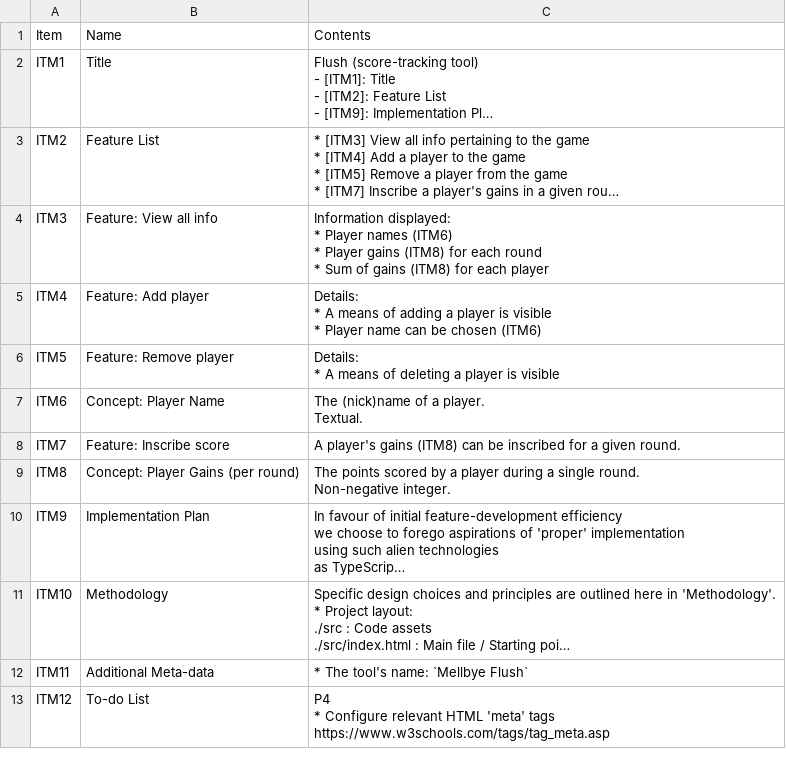
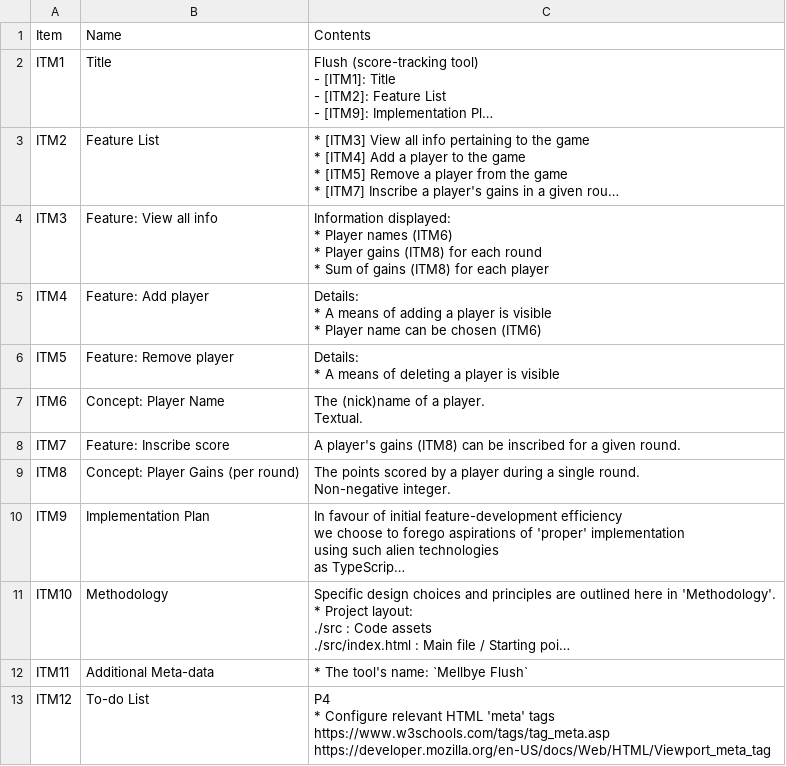
Before and after one commit to 122800/flush, a CSV file: documentation.csv, drawn as a sheet; long unchanged cells end in ….

Commit message:
note

```diff
--- a/documentation.csv
+++ b/documentation.csv
@@ -76,6 +76,7 @@ ITM11|Additional Meta-data|"
 "
-ITM12|To-do List|"
-P4
-* Configure relevant HTML 'meta' tags
-  https://www.w3schools.com/tags/tag_meta.asp
-"
+ITM12|To-do List|"
+P4
+* Configure relevant HTML 'meta' tags
+  https://www.w3schools.com/tags/tag_meta.asp
+  https://developer.mozilla.org/en-US/docs/Web/HTML/Viewport_meta_tag
+"
```
